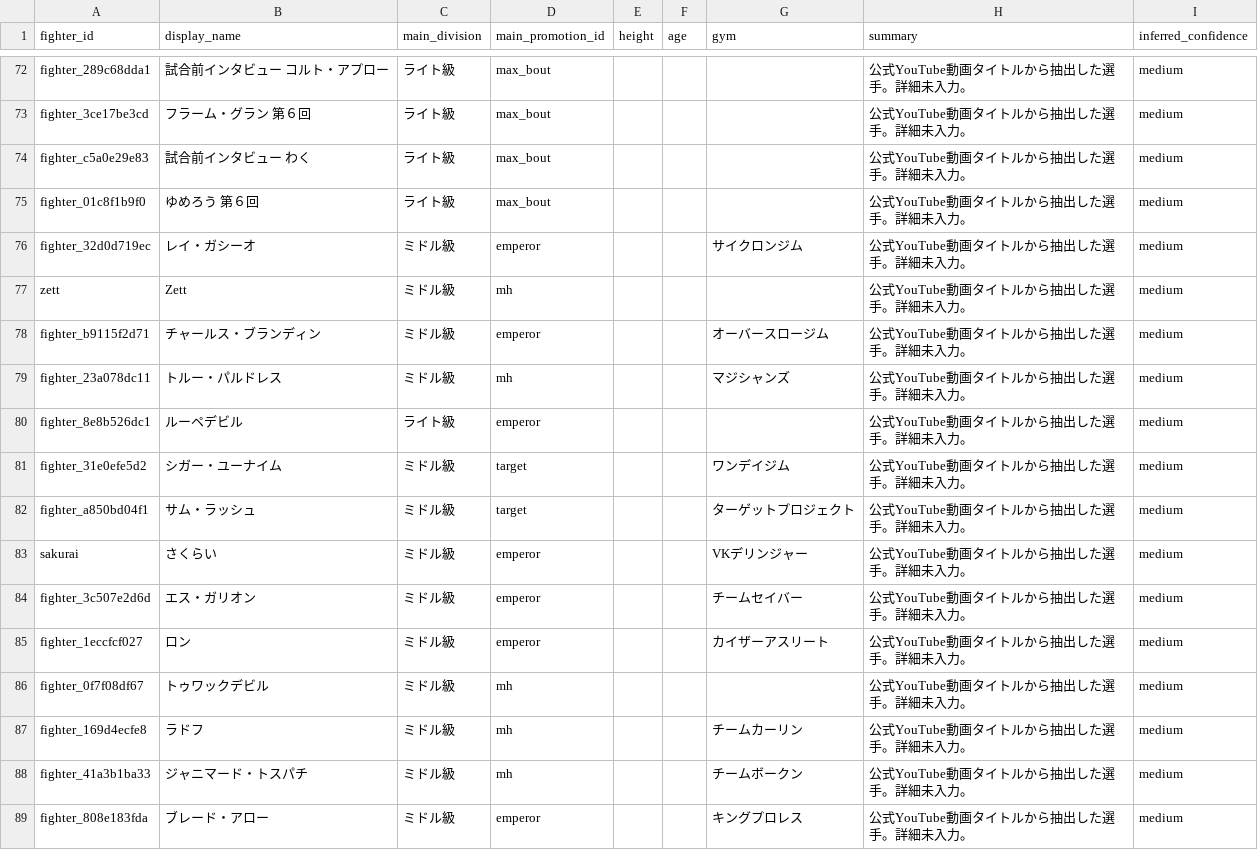
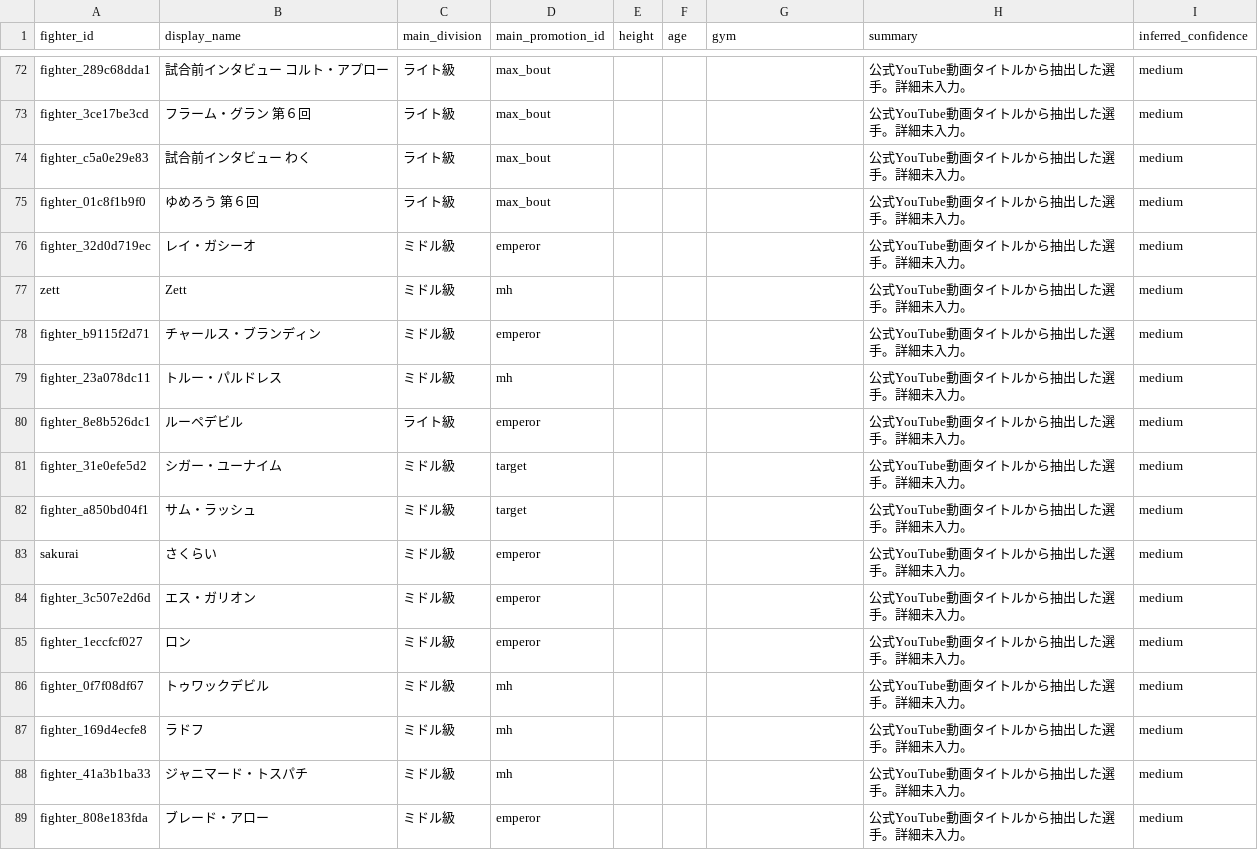
Before and after one commit to takano32/arakaku, a CSV file: data-src/fighters.csv, drawn as a sheet; only a part is shown, gaps mark what is left out; the diff covers the shown part only.

```diff
--- a/data-src/fighters.csv
+++ b/data-src/fighters.csv
@@ -75,15 +75,15 @@ fighter_c5a0e29e83,試合前インタビュー わく,ライト級,max_bout,,,,
 fighter_01c8f1b9f0,ゆめろう 第６回,ライト級,max_bout,,,,公式YouTube動画タイトルから抽出した選手。詳細未入力。,medium
-fighter_32d0d719ec,レイ・ガシーオ,ミドル級,emperor,,,サイクロンジム,公式YouTube動画タイトルから抽出した選手。詳細未入力。,medium
+fighter_32d0d719ec,レイ・ガシーオ,ミドル級,emperor,,,,公式YouTube動画タイトルから抽出した選手。詳細未入力。,medium
 zett,Zett,ミドル級,mh,,,,公式YouTube動画タイトルから抽出した選手。詳細未入力。,medium
-fighter_b9115f2d71,チャールス・ブランディン,ミドル級,emperor,,,オーバースロージム,公式YouTube動画タイトルから抽出した選手。詳細未入力。,medium
-fighter_23a078dc11,トルー・パルドレス,ミドル級,mh,,,マジシャンズ,公式YouTube動画タイトルから抽出した選手。詳細未入力。,medium
+fighter_b9115f2d71,チャールス・ブランディン,ミドル級,emperor,,,,公式YouTube動画タイトルから抽出した選手。詳細未入力。,medium
+fighter_23a078dc11,トルー・パルドレス,ミドル級,mh,,,,公式YouTube動画タイトルから抽出した選手。詳細未入力。,medium
 fighter_8e8b526dc1,ルーペデビル,ライト級,emperor,,,,公式YouTube動画タイトルから抽出した選手。詳細未入力。,medium
-fighter_31e0efe5d2,シガー・ユーナイム,ミドル級,target,,,ワンデイジム,公式YouTube動画タイトルから抽出した選手。詳細未入力。,medium
-fighter_a850bd04f1,サム・ラッシュ,ミドル級,target,,,ターゲットプロジェクト,公式YouTube動画タイトルから抽出した選手。詳細未入力。,medium
-sakurai,さくらい,ミドル級,emperor,,,VKデリンジャー,公式YouTube動画タイトルから抽出した選手。詳細未入力。,medium
-fighter_3c507e2d6d,エス・ガリオン,ミドル級,emperor,,,チームセイバー,公式YouTube動画タイトルから抽出した選手。詳細未入力。,medium
-fighter_1eccfcf027,ロン,ミドル級,emperor,,,カイザーアスリート,公式YouTube動画タイトルから抽出した選手。詳細未入力。,medium
+fighter_31e0efe5d2,シガー・ユーナイム,ミドル級,target,,,,公式YouTube動画タイトルから抽出した選手。詳細未入力。,medium
+fighter_a850bd04f1,サム・ラッシュ,ミドル級,target,,,,公式YouTube動画タイトルから抽出した選手。詳細未入力。,medium
+sakurai,さくらい,ミドル級,emperor,,,,公式YouTube動画タイトルから抽出した選手。詳細未入力。,medium
+fighter_3c507e2d6d,エス・ガリオン,ミドル級,emperor,,,,公式YouTube動画タイトルから抽出した選手。詳細未入力。,medium
+fighter_1eccfcf027,ロン,ミドル級,emperor,,,,公式YouTube動画タイトルから抽出した選手。詳細未入力。,medium
 fighter_0f7f08df67,トゥワックデビル,ミドル級,mh,,,,公式YouTube動画タイトルから抽出した選手。詳細未入力。,medium
-fighter_169d4ecfe8,ラドフ,ミドル級,mh,,,チームカーリン,公式YouTube動画タイトルから抽出した選手。詳細未入力。,medium
-fighter_41a3b1ba33,ジャニマード・トスパチ,ミドル級,mh,,,チームボークン,公式YouTube動画タイトルから抽出した選手。詳細未入力。,medium
-fighter_808e183fda,ブレード・アロー,ミドル級,emperor,,,キングプロレス,公式YouTube動画タイトルから抽出した選手。詳細未入力。,medium
+fighter_169d4ecfe8,ラドフ,ミドル級,mh,,,,公式YouTube動画タイトルから抽出した選手。詳細未入力。,medium
+fighter_41a3b1ba33,ジャニマード・トスパチ,ミドル級,mh,,,,公式YouTube動画タイトルから抽出した選手。詳細未入力。,medium
+fighter_808e183fda,ブレード・アロー,ミドル級,emperor,,,,公式YouTube動画タイトルから抽出した選手。詳細未入力。,medium
```
Also changed, not shown: 80 edited cells elsewhere in this file, data-src/title_reigns.csv.
